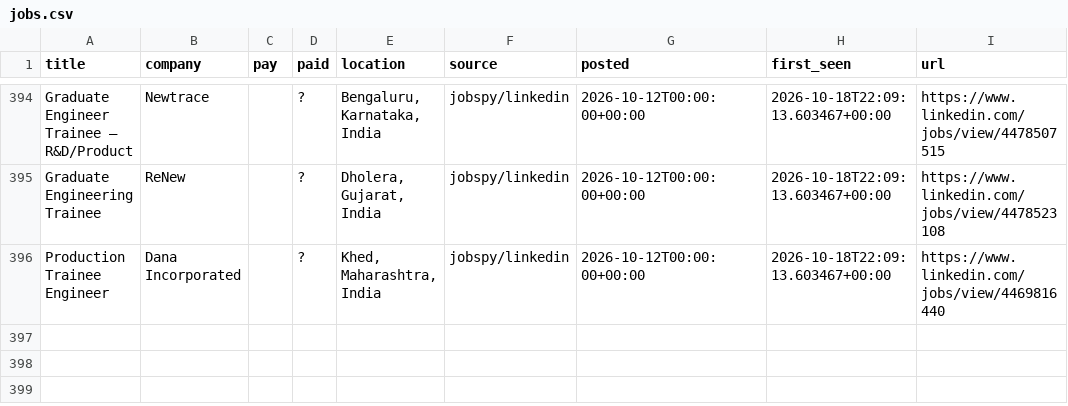
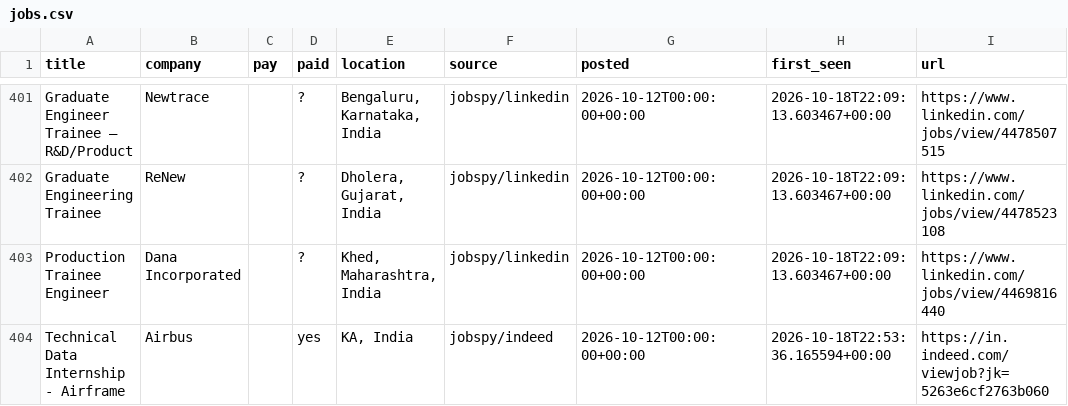
Before and after one commit to V21-vani/jobhunt, a CSV file: jobs.csv, drawn as a sheet; only a part is shown, gaps mark what is left out; the diff covers the shown part only; the diff names each change by its address in the sheet, - before the commit and + after, or states it on an @@ line.

```diff
--- a/jobs.csv
+++ b/jobs.csv
+row 404: Technical Data Internship - Airframe | Airbus |  | yes | KA, India | jobspy/indeed | 2026-10-12T00:00:00+00:00 | 2026-10-18T22:53:36.165594+00:00 | https://in.indeed.com/viewjob?jk=5263e6cf2763b060
```
Also changed, not shown: 7 added rows elsewhere in this file, 2 other files.
